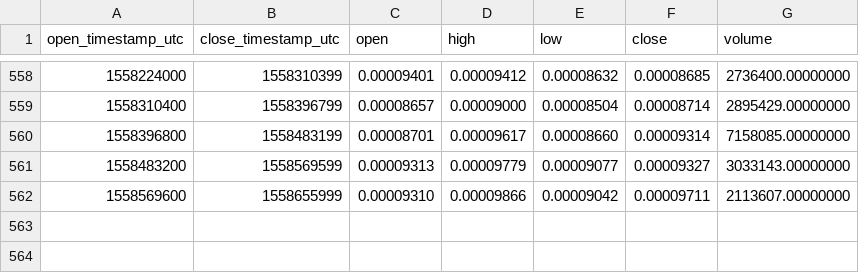
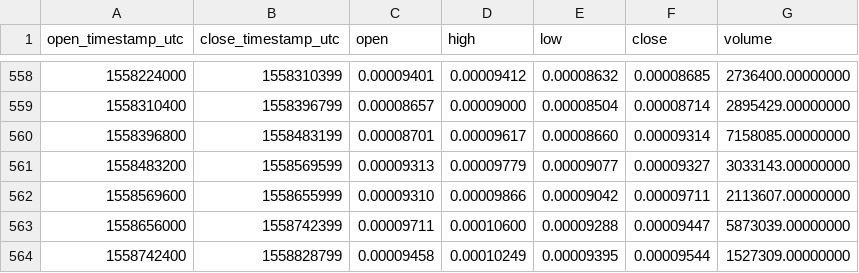
Before and after one commit to cryptobigbro/binance-NULSBTC, a CSV file: binance-NULSBTC-1d.csv, drawn as a sheet; only a part is shown, gaps mark what is left out.

Commit message:
Update OHLCV data.

```diff
--- a/binance-NULSBTC-1d.csv
+++ b/binance-NULSBTC-1d.csv
@@ -562 +562,3 @@ open_timestamp_utc,close_timestamp_utc,open,high,low,close,volume
 1558569600,1558655999,0.00009310,0.00009866,0.00009042,0.00009711,2113607.00000000
+1558656000,1558742399,0.00009711,0.00010600,0.00009288,0.00009447,5873039.00000000
+1558742400,1558828799,0.00009458,0.00010249,0.00009395,0.00009544,1527309.00000000
```
Also changed, not shown: 1 other file.
